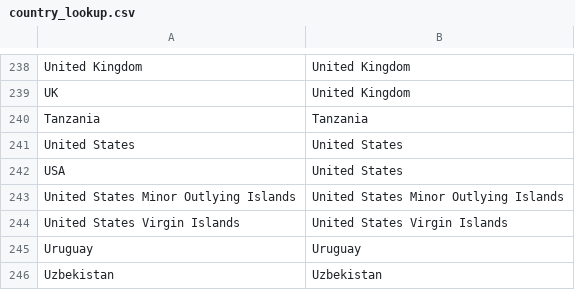
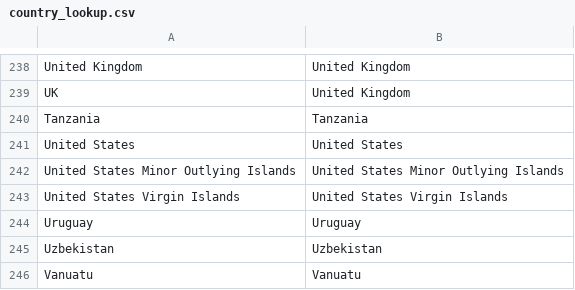
Before and after one commit to GreenInfo-Network/coal-tracker-client, a CSV file: data/country_lookup.csv, drawn as a sheet; only a part is shown, gaps mark what is left out; the shorter side is filled out with more unchanged rows; the diff names each change by its address in the sheet, - before the commit and + after, or states it on an @@ line.

Commit message:
country click search redone #2

```diff
--- a/data/country_lookup.csv
+++ b/data/country_lookup.csv
-row 242: USA | United States
```
Also changed, not shown: 2 other files.
